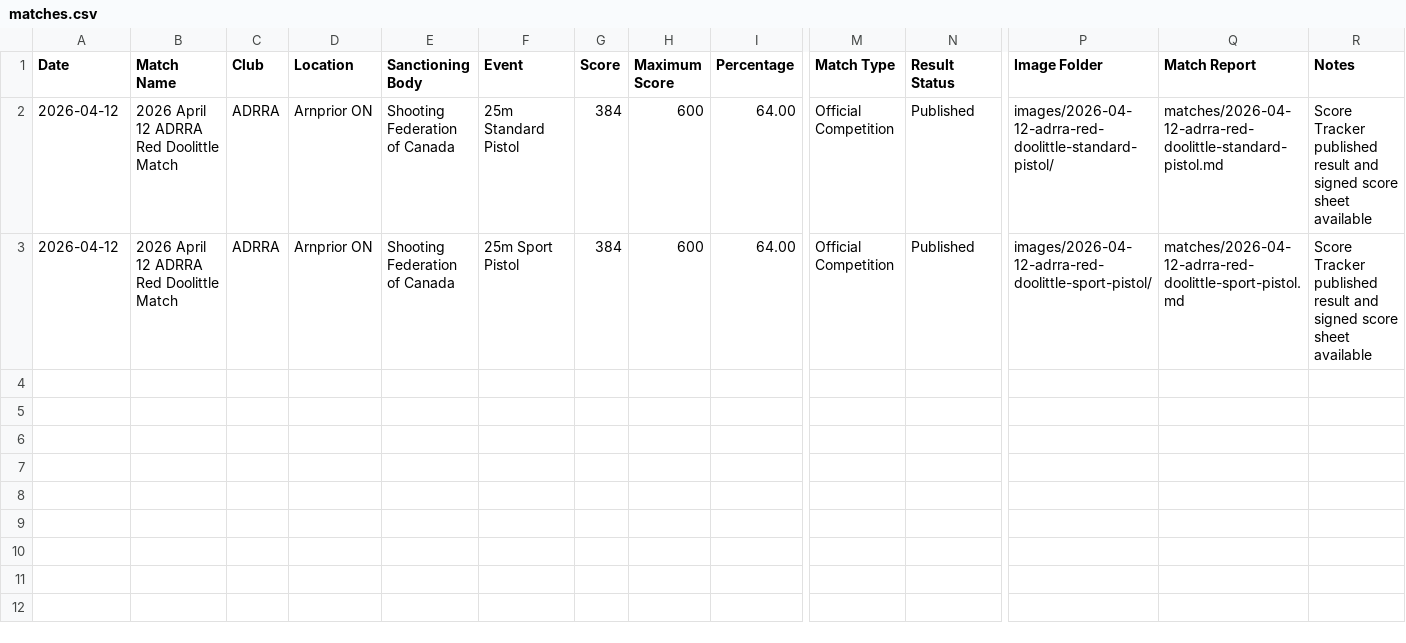
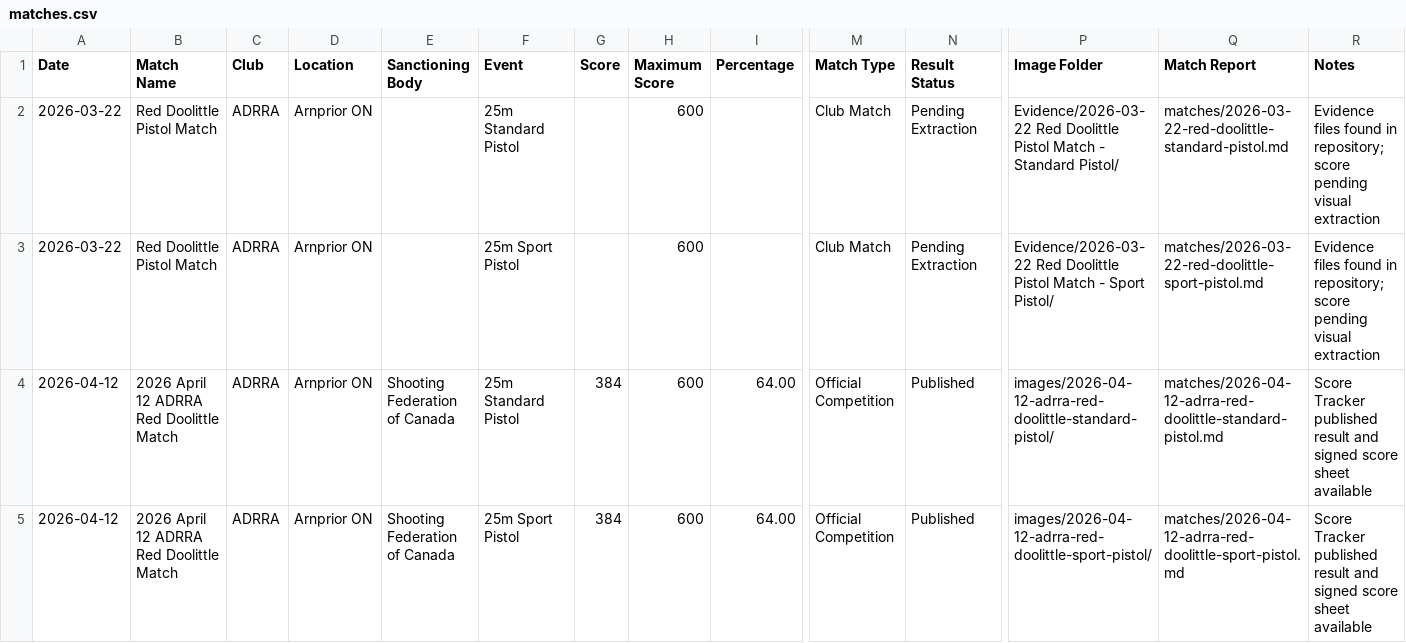
Before and after one commit to DannyLuu/issf-match-history, a CSV file: matches.csv, drawn as a sheet; only a part is shown, gaps mark what is left out; rows hold the shown columns only; the diff names each change by its address in the sheet, - before the commit and + after, or states it on an @@ line.

Commit message:
Add March evidence-backed match placeholders

```diff
--- a/matches.csv
+++ b/matches.csv
+row 2: 2026-03-22 | Red Doolittle Pistol Match | ADRRA | Arnprior ON |  | 25m Standard Pistol |  | 600 |  | Club Match | Pending Extraction | Evidence/2026-03-22 Red Doolittle Pistol Match - Standard Pistol/ | matches/2026-03-22-red-doolittle-standard-pistol.md | Evidence files found in repository; score pending visual extraction
+row 3: 2026-03-22 | Red Doolittle Pistol Match | ADRRA | Arnprior ON |  | 25m Sport Pistol |  | 600 |  | Club Match | Pending Extraction | Evidence/2026-03-22 Red Doolittle Pistol Match - Sport Pistol/ | matches/2026-03-22-red-doolittle-sport-pistol.md | Evidence files found in repository; score pending visual extraction
```
